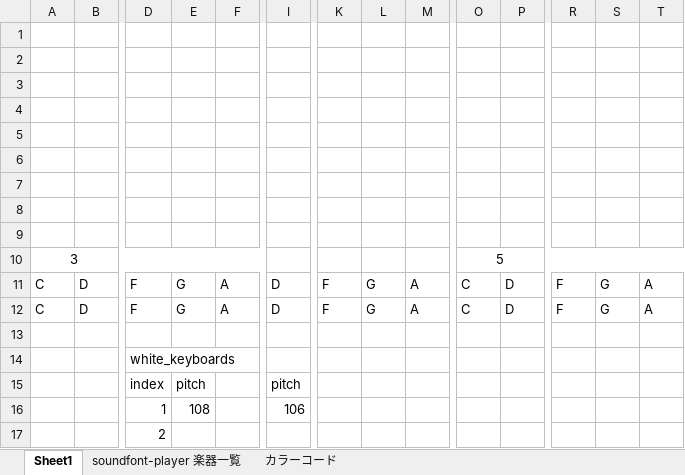
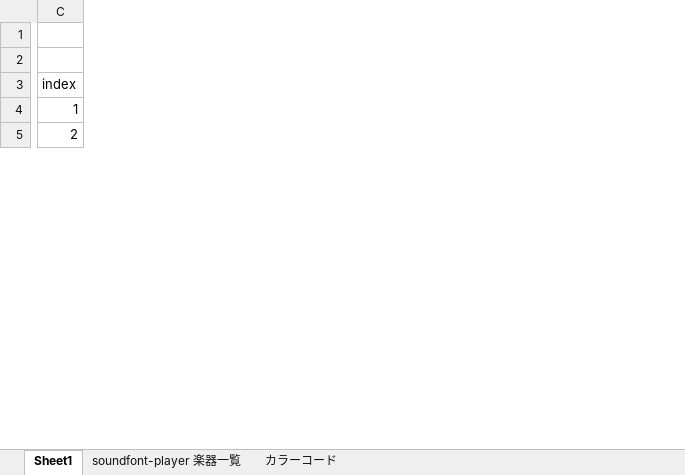
Before and after one commit to vscprogramming/Museopica, an Excel workbook: memo/Museopica.xlsm, sheet Sheet1, drawn as a sheet; only a part is shown, gaps mark what is left out; values as stored, in another font and other column widths than the file's, no borders; removed rows and columns are numbered as before the commit, all else as after; rows hold the shown columns only; the diff covers the shown part only; the diff names each change by its address in the sheet, - before the commit and + after, or states it on an @@ line.

```diff
--- a/memo/Museopica.xlsm (sheet Sheet1)
+++ b/memo/Museopica.xlsm (sheet Sheet1)
-column A, empty
-column B, empty
-column E, rows 15-16: pitch | 108
-column F, empty
-column I, rows 15-16: pitch | 106
-column K, empty
-column L, empty
-column M, empty
-column O, empty
-column P, empty
-column R, empty
-column S, empty
-column T, empty
-row 2: (empty)
+row 2: (empty)
-row 3: (empty)
-row 4: (empty)
-row 5: (empty)
-row 6: (empty)
-row 7: (empty)
-row 8: (empty)
-row 9: (empty)
-row 10: 3 |  |  |  |  |  |  |  |  | 5
-row 11: C | D | F | G | A | D | F | G | A | C | D | F | G | A
-row 12: C | D | F | G | A | D | F | G | A | C | D | F | G | A
-row 13: (empty)
-row 14:  |  | white_keyboards
```
Also changed, not shown: 4 added columns, 5 removed columns and 2 edited cells elsewhere in this sheet, 6 other files.
